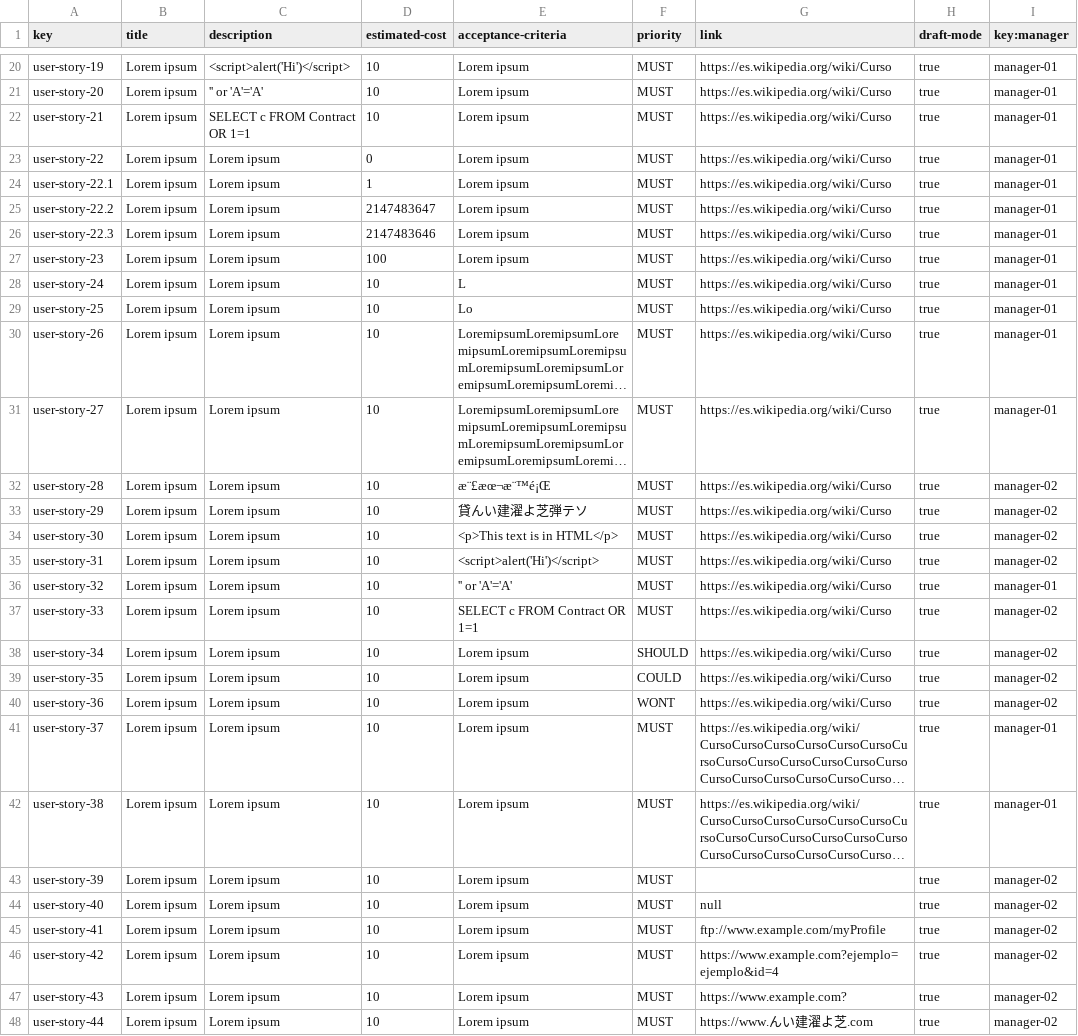
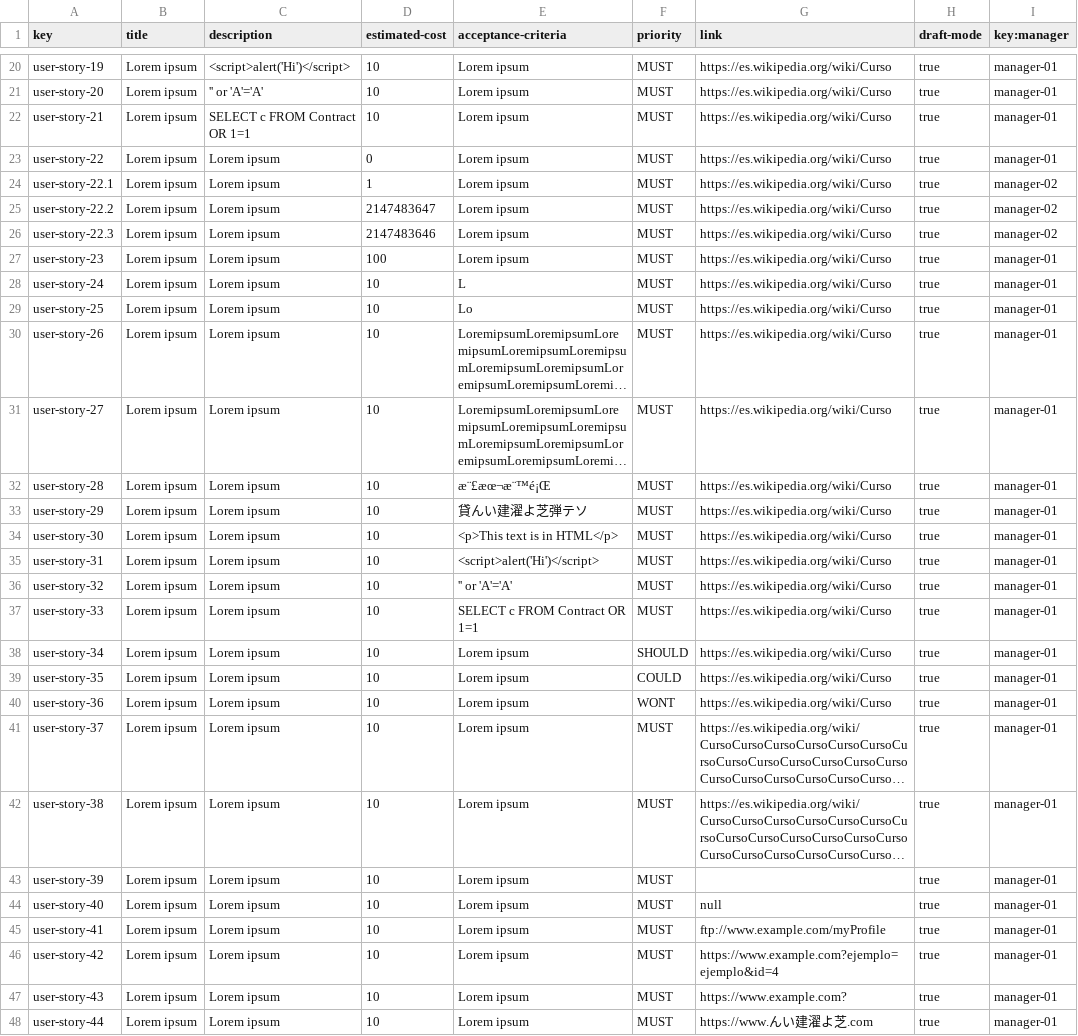
Before and after one commit to Joserra24/Acme-SF-D03-24.1.0, a CSV file: src/main/webapp/WEB-INF/resources/sample-data/user-story.csv, drawn as a sheet; only a part is shown, gaps mark what is left out; long unchanged cells end in …; the diff names each change by its address in the sheet, - before the commit and + after, or states it on an @@ line.

```diff
--- a/src/main/webapp/WEB-INF/resources/sample-data/user-story.csv
+++ b/src/main/webapp/WEB-INF/resources/sample-data/user-story.csv
-I24:I26 (key:manager): manager-01
+I24:I26 (key:manager): manager-02
-I32:I35 (key:manager): manager-02
+I32:I35 (key:manager): manager-01
-I37:I40 (key:manager): manager-02
+I37:I40 (key:manager): manager-01
-I43:I48 (key:manager): manager-02
+I43:I48 (key:manager): manager-01
```
Also changed, not shown: src/main/webapp/WEB-INF/resources/sample-data/project.csv, 2 other files.
